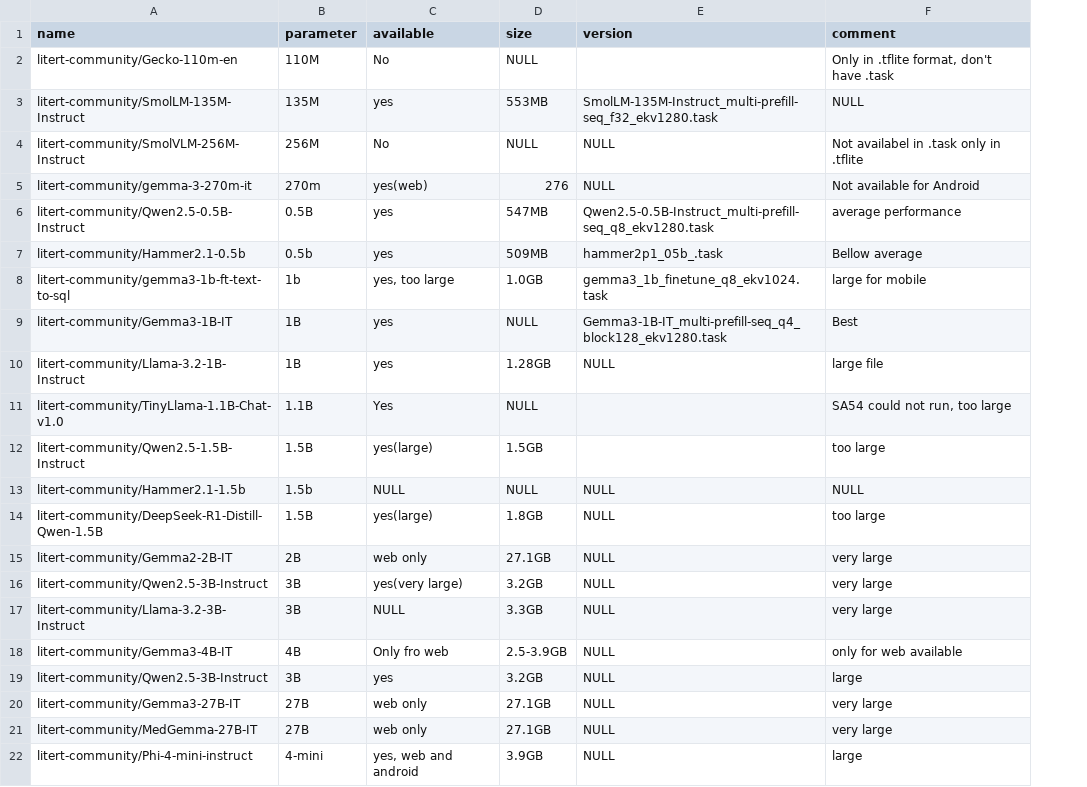
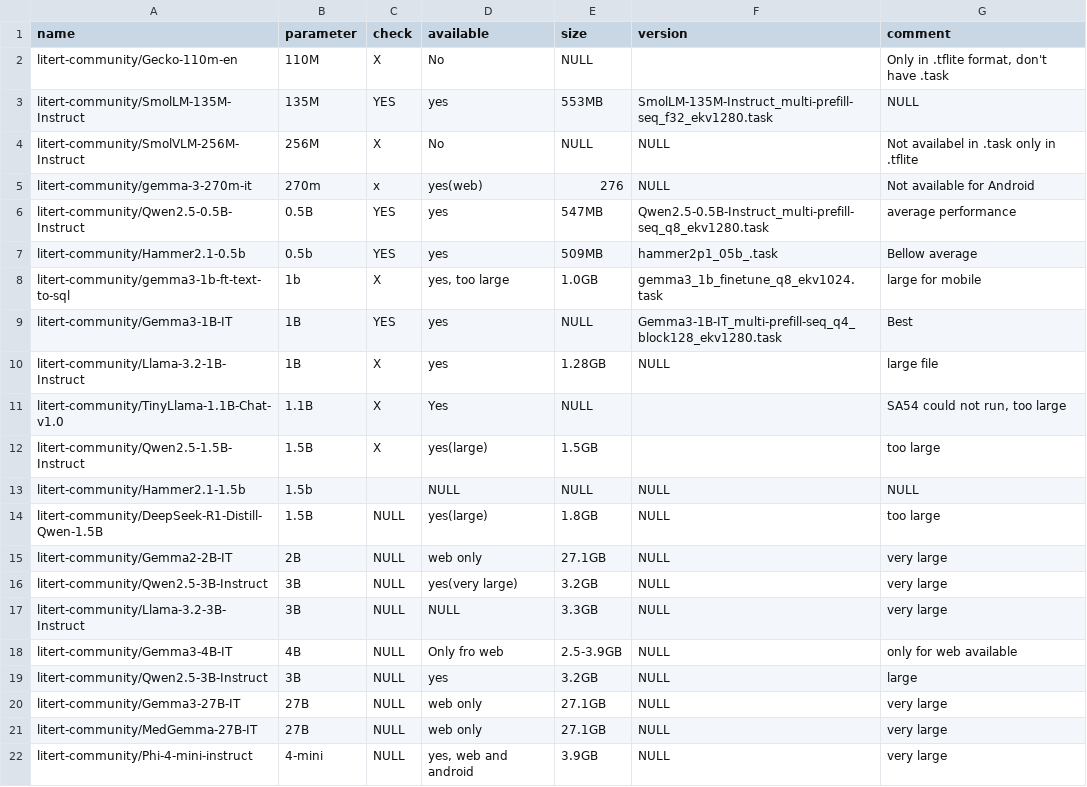
Before and after one commit to Aqila-Farahmand/offline_chatbot_app, a CSV file: list_of_models.csv, drawn as a sheet; addresses are those after the commit; the diff names each change by its address in the sheet, - before the commit and + after, or states it on an @@ line.

```diff
--- a/list_of_models.csv
+++ b/list_of_models.csv
+column C (check), rows 2-22: X | YES | X | x | YES | YES | X | YES | X | X | X |  | NULL | NULL | NULL | NULL | NULL | NULL | NULL | NULL | NULL
-G22 (comment): large
+G22 (comment): very large
```
Also changed, not shown: 6 other files.
